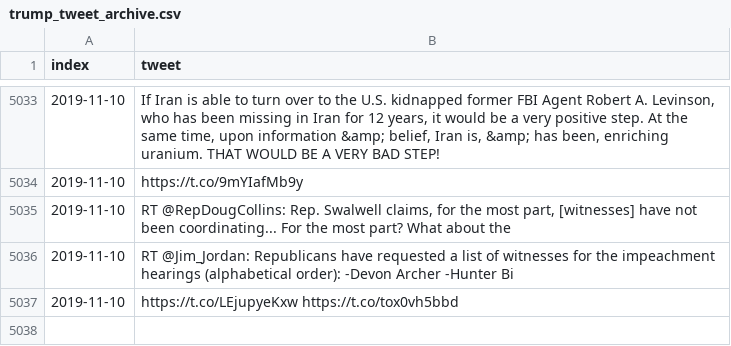
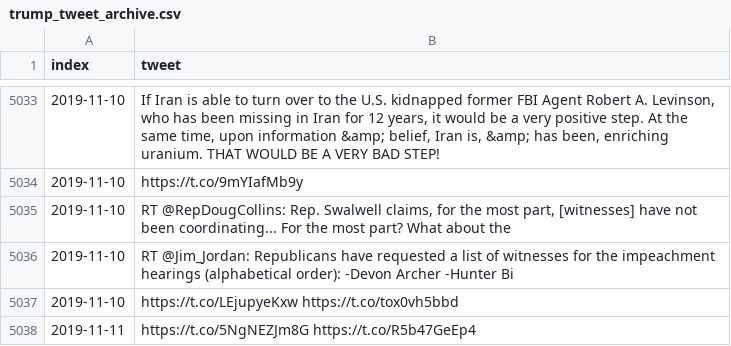
Before and after one commit to freedomtowin/algo-trading, a CSV file: data/trump_tweet_archive.csv, drawn as a sheet; only a part is shown, gaps mark what is left out; the diff names each change by its address in the sheet, - before the commit and + after, or states it on an @@ line.

Commit message:
push tweets

```diff
--- a/data/trump_tweet_archive.csv
+++ b/data/trump_tweet_archive.csv
+row 5038: 2019-11-11 | https://t.co/5NgNEZJm8G https://t.co/R5b47GeEp4
```
